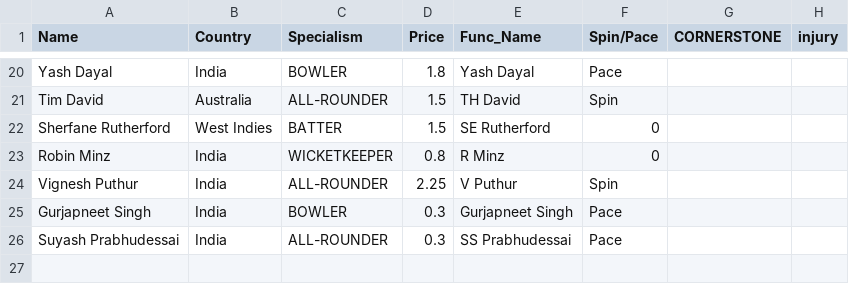
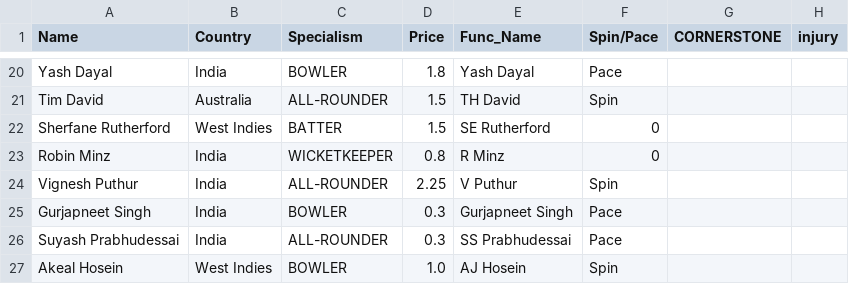
Before and after one commit to RoumyaDas/SPL, a CSV file: SPL/data/Squads/LSG.csv, drawn as a sheet; only a part is shown, gaps mark what is left out.

Commit message:
Hosein for Rutherford - TcRp

```diff
--- a/SPL/data/Squads/LSG.csv
+++ b/SPL/data/Squads/LSG.csv
@@ -26 +26,2 @@ Gurjapneet Singh,India,BOWLER,0.3,Gurjapneet Singh,Pace,,
 Suyash Prabhudessai,India,ALL-ROUNDER,0.3,SS Prabhudessai,Pace,,
+Akeal Hosein,West Indies,BOWLER,1.0,AJ Hosein,Spin,,
```
Also changed, not shown: SPL/data/special_stats/tab12.csv, SPL/data/special_stats/tab13.csv, 16 other files.
